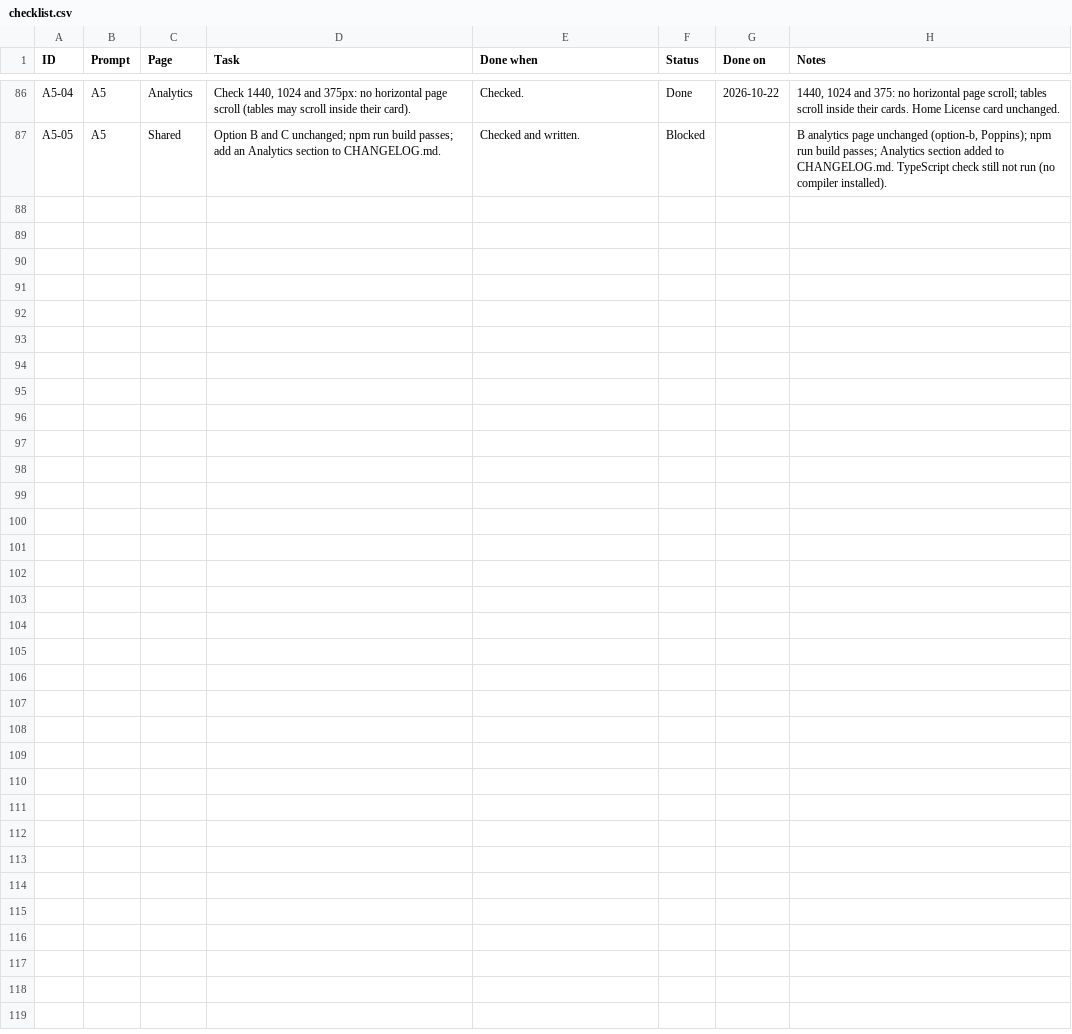
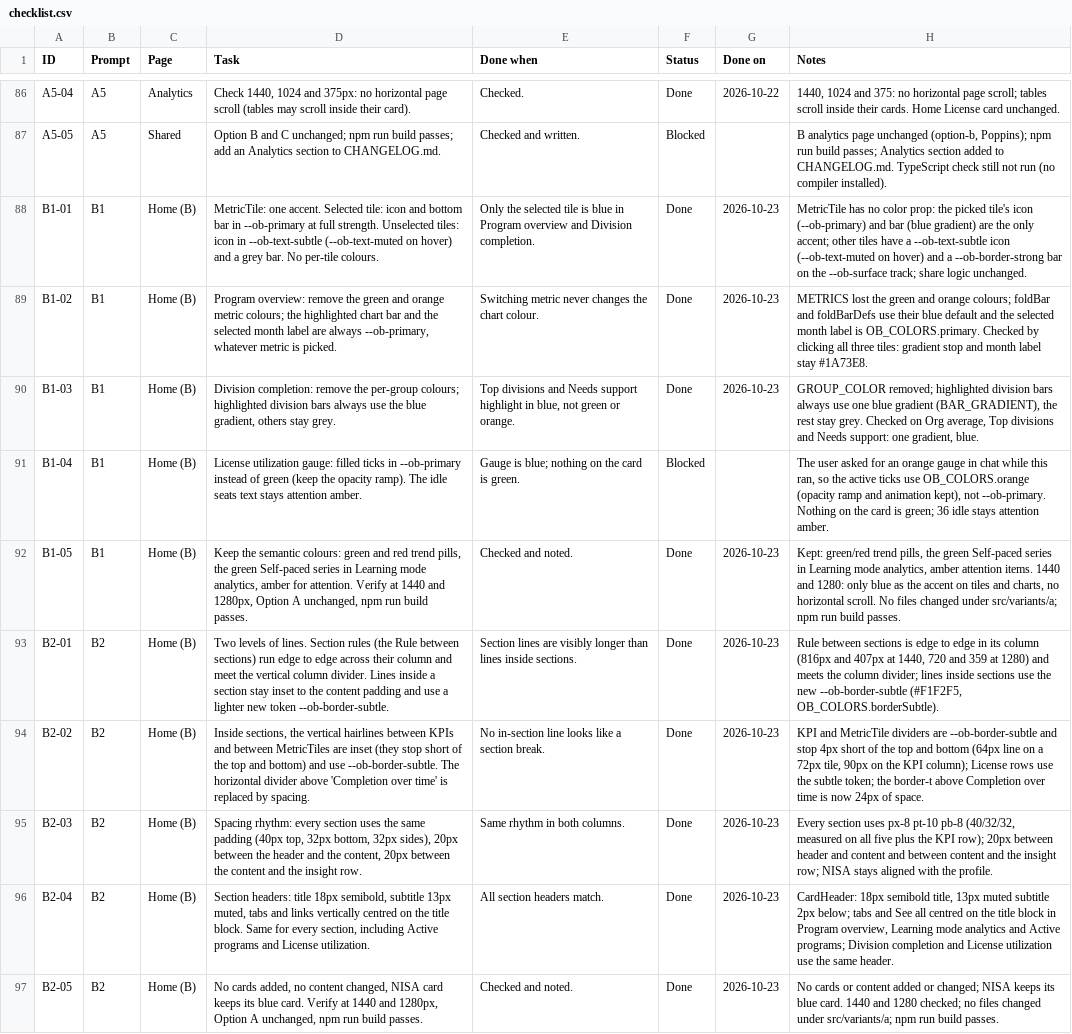
Before and after one commit to vinnasetiadi-droid/lnd-redesign, a CSV file: docs/upskill-studio/checklist.csv, drawn as a sheet; only a part is shown, gaps mark what is left out.

```diff
--- a/docs/upskill-studio/checklist.csv
+++ b/docs/upskill-studio/checklist.csv
@@ -87 +87,11 @@ A5-04,A5,Analytics,"Check 1440, 1024 and 375px: no horizontal page scroll (table
 A5-05,A5,Shared,Option B and C unchanged; npm run build passes; add an Analytics section to CHANGELOG.md.,Checked and written.,Blocked,,"B analytics page unchanged (option-b, Poppins); npm run build passes; Analytics section added to CHANGELOG.md. TypeScript check still not run (no compiler installed)."
+B1-01,B1,Home (B),MetricTile: one accent. Selected tile: icon and bottom bar in --ob-primary at full strength. Unselected tiles: icon in --ob-text-subtle (--ob-text-muted on hover) and a grey bar. No per-tile colours.,Only the selected tile is blue in Program overview and Division completion.,Done,2026-10-23,MetricTile has no color prop: the picked tile's icon (--ob-primary) and bar (blue gradient) are the only accent; other tiles have a --ob-text-subtle icon (--ob-text-muted on hover) and a --ob-border-strong bar on the --ob-surface track; share logic unchanged.
+B1-02,B1,Home (B),"Program overview: remove the green and orange metric colours; the highlighted chart bar and the selected month label are always --ob-primary, whatever metric is picked.",Switching metric never changes the chart colour.,Done,2026-10-23,METRICS lost the green and orange colours; foldBar and foldBarDefs use their blue default and the selected month label is OB_COLORS.primary. Checked by clicking all three tiles: gradient stop and month label stay #1A73E8.
+B1-03,B1,Home (B),"Division completion: remove the per-group colours; highlighted division bars always use the blue gradient, others stay grey.","Top divisions and Needs support highlight in blue, not green or orange.",Done,2026-10-23,"GROUP_COLOR removed; highlighted division bars always use one blue gradient (BAR_GRADIENT), the rest stay grey. Checked on Org average, Top divisions and Needs support: one gradient, blue."
+B1-04,B1,Home (B),License utilization gauge: filled ticks in --ob-primary instead of green (keep the opacity ramp). The idle seats text stays attention amber.,Gauge is blue; nothing on the card is green.,Blocked,,"The user asked for an orange gauge in chat while this ran, so the active ticks use OB_COLORS.orange (opacity ramp and animation kept), not --ob-primary. Nothing on the card is green; 36 idle stays attention amber."
+B1-05,B1,Home (B),"Keep the semantic colours: green and red trend pills, the green Self-paced series in Learning mode analytics, amber for attention. Verify at 1440 and 1280px, Option A unchanged, npm run build passes.",Checked and noted.,Done,2026-10-23,"Kept: green/red trend pills, the green Self-paced series in Learning mode analytics, amber attention items. 1440 and 1280: only blue as the accent on tiles and charts, no horizontal scroll. No files changed under src/variants/a; npm run build passes."
+B2-01,B2,Home (B),Two levels of lines. Section rules (the Rule between sections) run edge to edge across their column and meet the vertical column divider. Lines inside a section stay inset to the content padding and use a lighter new token --ob-border-subtle.,Section lines are visibly longer than lines inside sections.,Done,2026-10-23,"Rule between sections is edge to edge in its column (816px and 407px at 1440, 720 and 359 at 1280) and meets the column divider; lines inside sections use the new --ob-border-subtle (#F1F2F5, OB_COLORS.borderSubtle)."
+B2-02,B2,Home (B),"Inside sections, the vertical hairlines between KPIs and between MetricTiles are inset (they stop short of the top and bottom) and use --ob-border-subtle. The horizontal divider above 'Completion over time' is replaced by spacing.",No in-section line looks like a section break.,Done,2026-10-23,"KPI and MetricTile dividers are --ob-border-subtle and stop 4px short of the top and bottom (64px line on a 72px tile, 90px on the KPI column); License rows use the subtle token; the border-t above Completion over time is now 24px of space."
+B2-03,B2,Home (B),"Spacing rhythm: every section uses the same padding (40px top, 32px bottom, 32px sides), 20px between the header and the content, 20px between the content and the insight row.",Same rhythm in both columns.,Done,2026-10-23,"Every section uses px-8 pt-10 pb-8 (40/32/32, measured on all five plus the KPI row); 20px between header and content and between content and the insight row; NISA stays aligned with the profile."
+B2-04,B2,Home (B),"Section headers: title 18px semibold, subtitle 13px muted, tabs and links vertically centred on the title block. Same for every section, including Active programs and License utilization.",All section headers match.,Done,2026-10-23,"CardHeader: 18px semibold title, 13px muted subtitle 2px below; tabs and See all centred on the title block in Program overview, Learning mode analytics and Active programs; Division completion and License utilization use the same header."
+B2-05,B2,Home (B),"No cards added, no content changed, NISA card keeps its blue card. Verify at 1440 and 1280px, Option A unchanged, npm run build passes.",Checked and noted.,Done,2026-10-23,No cards or content added or changed; NISA keeps its blue card. 1440 and 1280 checked; no files changed under src/variants/a; npm run build passes.
```
Also changed, not shown: 13 other files.
